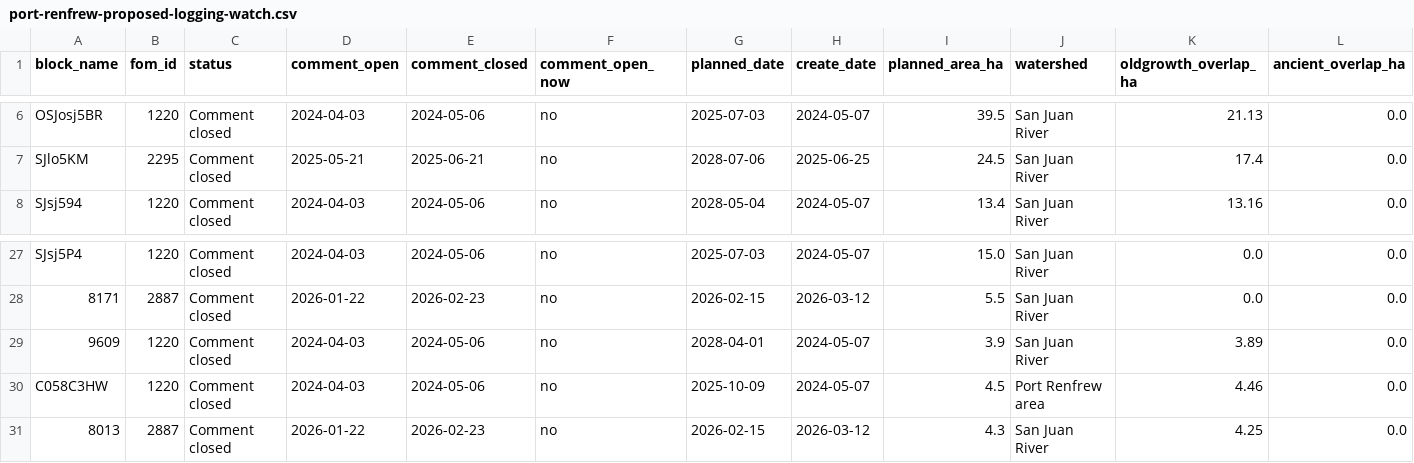
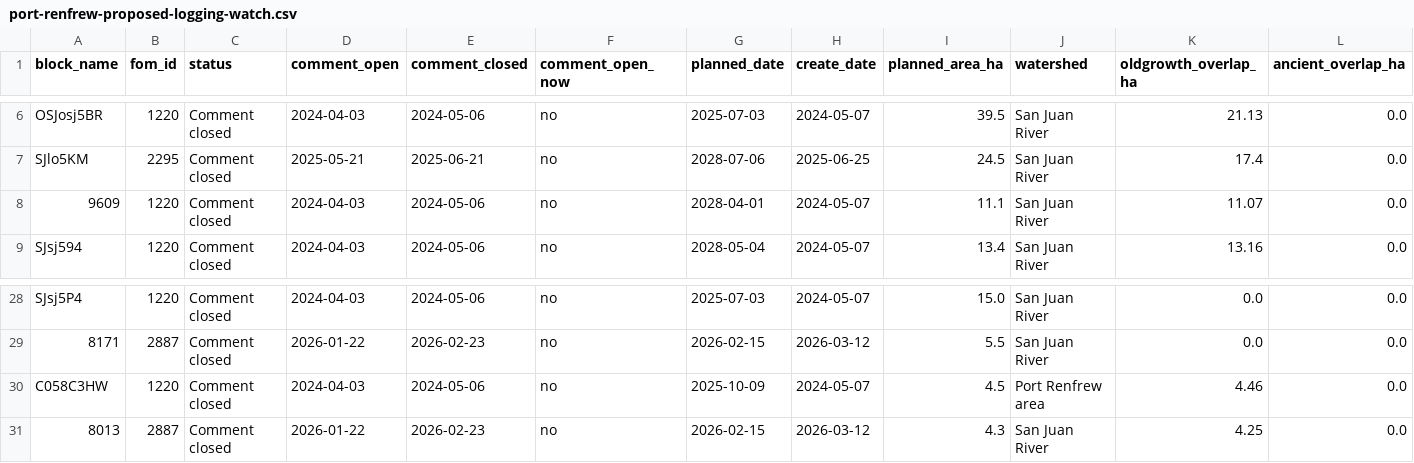
Before and after one commit to aevans-eng/portfolio-site, a CSV file: port-renfrew/downloads/port-renfrew-proposed-logging-watch.csv, drawn as a sheet; only a part is shown, gaps mark what is left out; removed rows and columns are numbered as before the commit, all else as after; rows hold the shown columns only; the diff names each change by its address in the sheet, - before the commit and + after, or states it on an @@ line.

```diff
--- a/port-renfrew/downloads/port-renfrew-proposed-logging-watch.csv
+++ b/port-renfrew/downloads/port-renfrew-proposed-logging-watch.csv
+row 8: 9609 | 1220 | Comment closed | 2024-04-03 | 2024-05-06 | no | 2028-04-01 | 2024-05-07 | 11.1 | San Juan River | 11.07 | 0.0
-row 29: 9609 | 1220 | Comment closed | 2024-04-03 | 2024-05-06 | no | 2028-04-01 | 2024-05-07 | 3.9 | San Juan River | 3.89 | 0.0
```
Also changed, not shown: port-renfrew/downloads/alberni-proposed-logging-watch.csv, port-renfrew/downloads/campbell-river-proposed-logging-watch.csv, 23 other files.
